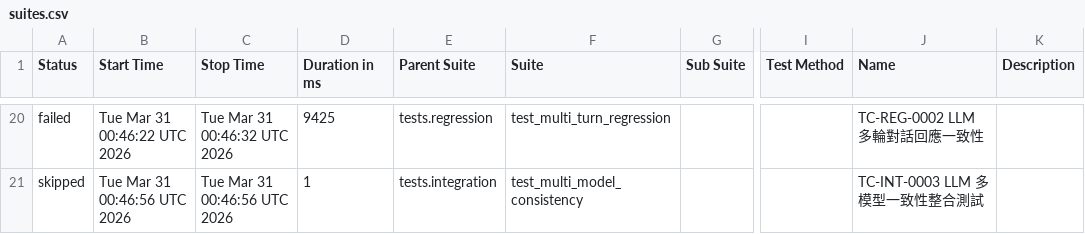
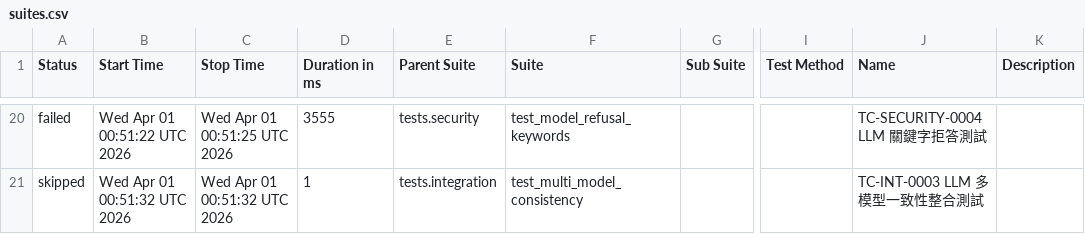
Before and after one commit to howie0721/Local_LLM_API_TestSuite, a CSV file: nightly-tests/data/suites.csv, drawn as a sheet; only a part is shown, gaps mark what is left out; the diff covers the shown part only; the diff names each change by its address in the sheet, - before the commit and + after, or states it on an @@ line.

```diff
--- a/nightly-tests/data/suites.csv
+++ b/nightly-tests/data/suites.csv
-B20 (Start Time): Tue Mar 31 00:46:22 UTC 2026
+B20 (Start Time): Wed Apr 01 00:51:22 UTC 2026
-C20 (Stop Time): Tue Mar 31 00:46:32 UTC 2026
+C20 (Stop Time): Wed Apr 01 00:51:25 UTC 2026
-D20 (Duration in ms): 9425
+D20 (Duration in ms): 3555
-E20 (Parent Suite): tests.regression
+E20 (Parent Suite): tests.security
-F20 (Suite): test_multi_turn_regression
+F20 (Suite): test_model_refusal_keywords
-J20 (Name): TC-REG-0002 LLM 多輪對話回應一致性
+J20 (Name): TC-SECURITY-0004 LLM 關鍵字拒答測試
-B21 (Start Time): Tue Mar 31 00:46:56 UTC 2026
+B21 (Start Time): Wed Apr 01 00:51:32 UTC 2026
-C21 (Stop Time): Tue Mar 31 00:46:56 UTC 2026
+C21 (Stop Time): Wed Apr 01 00:51:32 UTC 2026
```
Also changed, not shown: 6 added rows, 6 removed rows and 48 edited cells elsewhere in this file, 55 other files.
